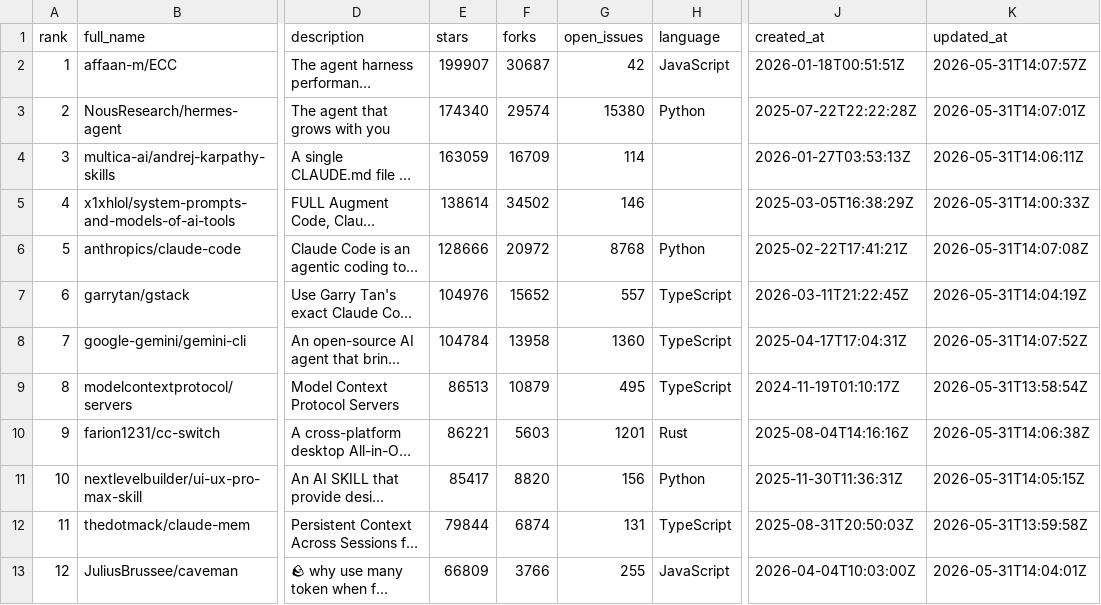
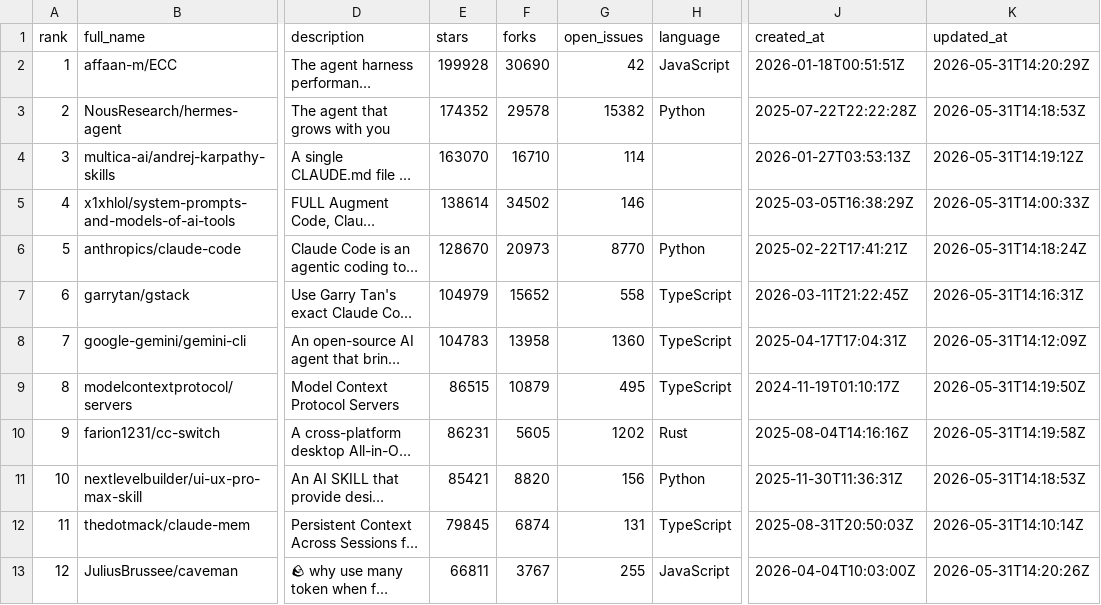
Before and after one commit to TakanobuSano/mcp-github-ranking, a CSV file: output/mcp_repositories_2026-05-31.csv, drawn as a sheet; only a part is shown, gaps mark what is left out; long unchanged cells end in …; the diff covers the shown part only; the diff names each change by its address in the sheet, - before the commit and + after, or states it on an @@ line.

```diff
--- a/output/mcp_repositories_2026-05-31.csv
+++ b/output/mcp_repositories_2026-05-31.csv
-E2 (stars): 199907
+E2 (stars): 199928
-F2 (forks): 30687
+F2 (forks): 30690
-K2 (updated_at): 2026-05-31T14:07:57Z
+K2 (updated_at): 2026-05-31T14:20:29Z
-E3 (stars): 174340
+E3 (stars): 174352
-F3 (forks): 29574
+F3 (forks): 29578
-G3 (open_issues): 15380
+G3 (open_issues): 15382
-K3 (updated_at): 2026-05-31T14:07:01Z
+K3 (updated_at): 2026-05-31T14:18:53Z
-E4 (stars): 163059
+E4 (stars): 163070
-F4 (forks): 16709
+F4 (forks): 16710
-K4 (updated_at): 2026-05-31T14:06:11Z
+K4 (updated_at): 2026-05-31T14:19:12Z
-E6 (stars): 128666
+E6 (stars): 128670
-F6 (forks): 20972
+F6 (forks): 20973
-G6 (open_issues): 8768
+G6 (open_issues): 8770
-K6 (updated_at): 2026-05-31T14:07:08Z
+K6 (updated_at): 2026-05-31T14:18:24Z
-E7 (stars): 104976
+E7 (stars): 104979
-G7 (open_issues): 557
+G7 (open_issues): 558
-K7 (updated_at): 2026-05-31T14:04:19Z
+K7 (updated_at): 2026-05-31T14:16:31Z
-E8 (stars): 104784
+E8 (stars): 104783
-K8 (updated_at): 2026-05-31T14:07:52Z
+K8 (updated_at): 2026-05-31T14:12:09Z
-E9 (stars): 86513
+E9 (stars): 86515
-K9 (updated_at): 2026-05-31T13:58:54Z
+K9 (updated_at): 2026-05-31T14:19:50Z
-E10 (stars): 86221
+E10 (stars): 86231
-F10 (forks): 5603
+F10 (forks): 5605
-G10 (open_issues): 1201
+G10 (open_issues): 1202
-K10 (updated_at): 2026-05-31T14:06:38Z
+K10 (updated_at): 2026-05-31T14:19:58Z
-E11 (stars): 85417
+E11 (stars): 85421
-K11 (updated_at): 2026-05-31T14:05:15Z
+K11 (updated_at): 2026-05-31T14:18:53Z
-E12 (stars): 79844
+E12 (stars): 79845
-K12 (updated_at): 2026-05-31T13:59:58Z
+K12 (updated_at): 2026-05-31T14:10:14Z
-E13 (stars): 66809
+E13 (stars): 66811
-F13 (forks): 3766
+F13 (forks): 3767
-K13 (updated_at): 2026-05-31T14:04:01Z
+K13 (updated_at): 2026-05-31T14:20:26Z
```
Also changed, not shown: 61 edited cells elsewhere in this file, output/mcp_repositories_latest.csv, 3 other files.
